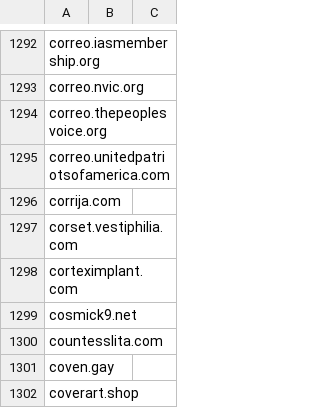
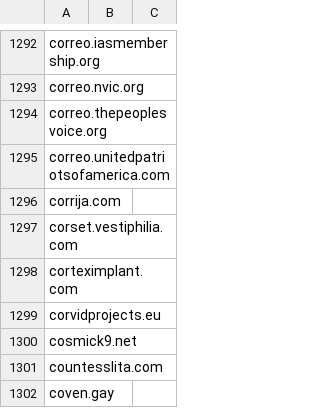
Before and after one commit to avidansternberg/project-blocklist, a CSV file: domain_lists/hate-and-junk.csv, drawn as a sheet; only a part is shown, gaps mark what is left out; the shorter side is filled out with more unchanged rows; the diff names each change by its address in the sheet, - before the commit and + after, or states it on an @@ line.

Commit message:
Add scamm racism, malware and hate-and-junk

```diff
--- a/domain_lists/hate-and-junk.csv
+++ b/domain_lists/hate-and-junk.csv
+row 1299: corvidprojects.eu
```
Also changed, not shown: domain_lists/neofascism.csv, domain_lists/racism.csv, 2 other files.
